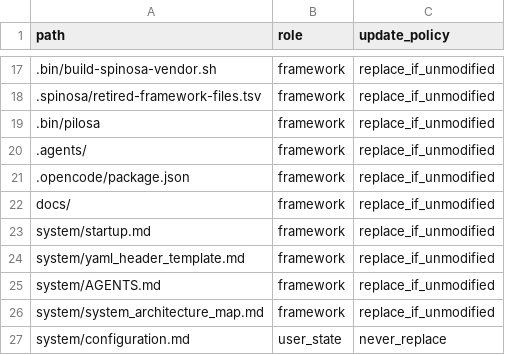
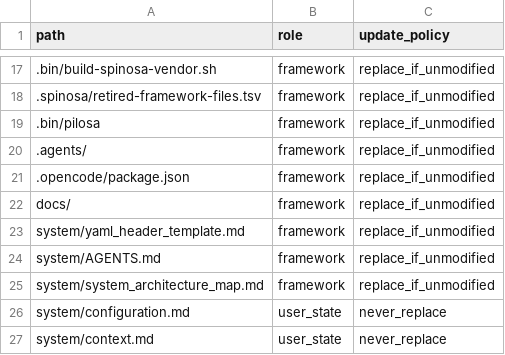
Before and after one commit to TommasoPrinetti/spinosa, a TSV file: .spinosa/framework-files.tsv, drawn as a sheet; only a part is shown, gaps mark what is left out; the shorter side is filled out with more unchanged rows; the diff names each change by its address in the sheet, - before the commit and + after, or states it on an @@ line.

Commit message:
chore: remove retired startup.md from framework manifest

```diff
--- a/.spinosa/framework-files.tsv
+++ b/.spinosa/framework-files.tsv
-row 23: system/startup.md | framework | replace_if_unmodified
```
Also changed, not shown: 1 other file.
